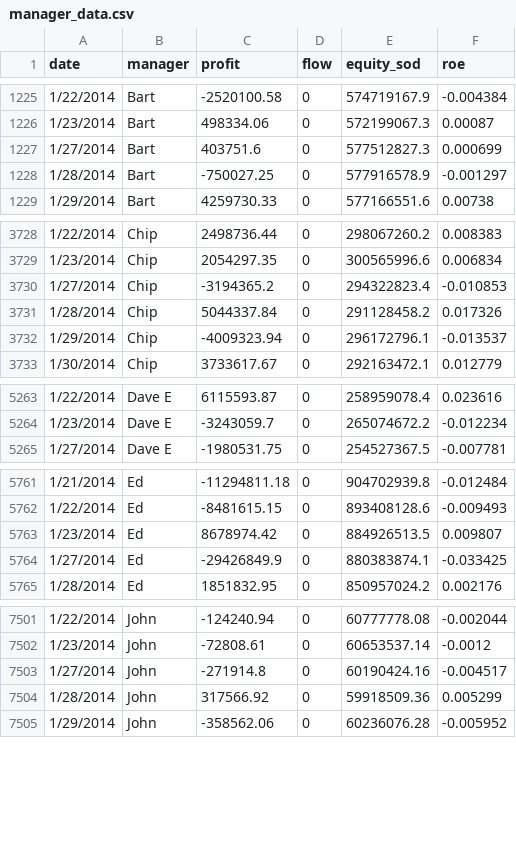
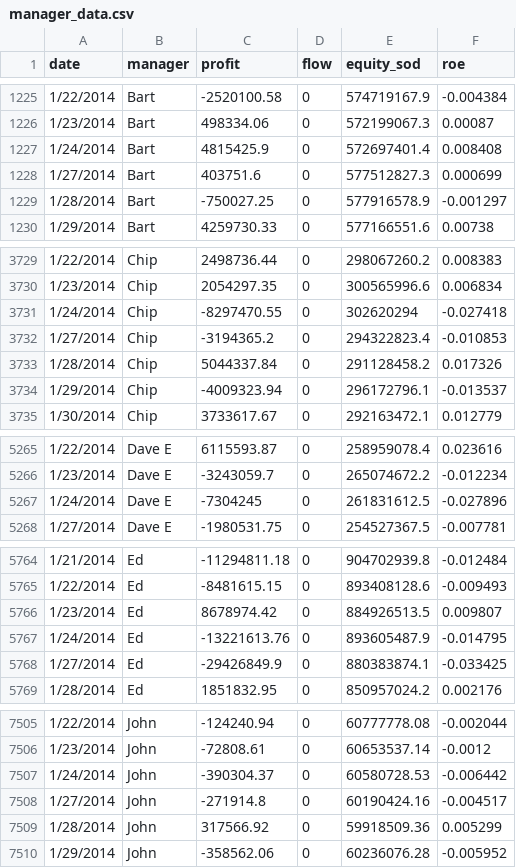
Before and after one commit to FIM-Expert/python-academy, a CSV file: data/manager_data.csv, drawn as a sheet; only a part is shown, gaps mark what is left out; the diff covers the shown part only.

Commit message:
Update manager_data.csv

```diff
--- a/data/manager_data.csv
+++ b/data/manager_data.csv
@@ -1226,2 +1226,3 @@ date,manager,profit,flow,equity_sod,roe
 1/23/2014,Bart,498334.06,0,572199067.3,0.00087
+1/24/2014,Bart,4815425.9,0,572697401.4,0.008408
 1/27/2014,Bart,403751.6,0,577512827.3,0.000699
@@ -3729,2 +3730,3 @@ date,manager,profit,flow,equity_sod,roe
 1/23/2014,Chip,2054297.35,0,300565996.6,0.006834
+1/24/2014,Chip,-8297470.55,0,302620294,-0.027418
 1/27/2014,Chip,-3194365.2,0,294322823.4,-0.010853
@@ -5264,2 +5266,3 @@ date,manager,profit,flow,equity_sod,roe
 1/23/2014,Dave E,-3243059.7,0,265074672.2,-0.012234
+1/24/2014,Dave E,-7304245,0,261831612.5,-0.027896
 1/27/2014,Dave E,-1980531.75,0,254527367.5,-0.007781
@@ -5763,2 +5766,3 @@ date,manager,profit,flow,equity_sod,roe
 1/23/2014,Ed,8678974.42,0,884926513.5,0.009807
+1/24/2014,Ed,-13221613.76,0,893605487.9,-0.014795
 1/27/2014,Ed,-29426849.9,0,880383874.1,-0.033425
@@ -7502,2 +7506,3 @@ date,manager,profit,flow,equity_sod,roe
 1/23/2014,John,-72808.61,0,60653537.14,-0.0012
+1/24/2014,John,-390304.37,0,60580728.53,-0.006442
 1/27/2014,John,-271914.8,0,60190424.16,-0.004517
```
Also changed, not shown: 8 added rows elsewhere in this file.
